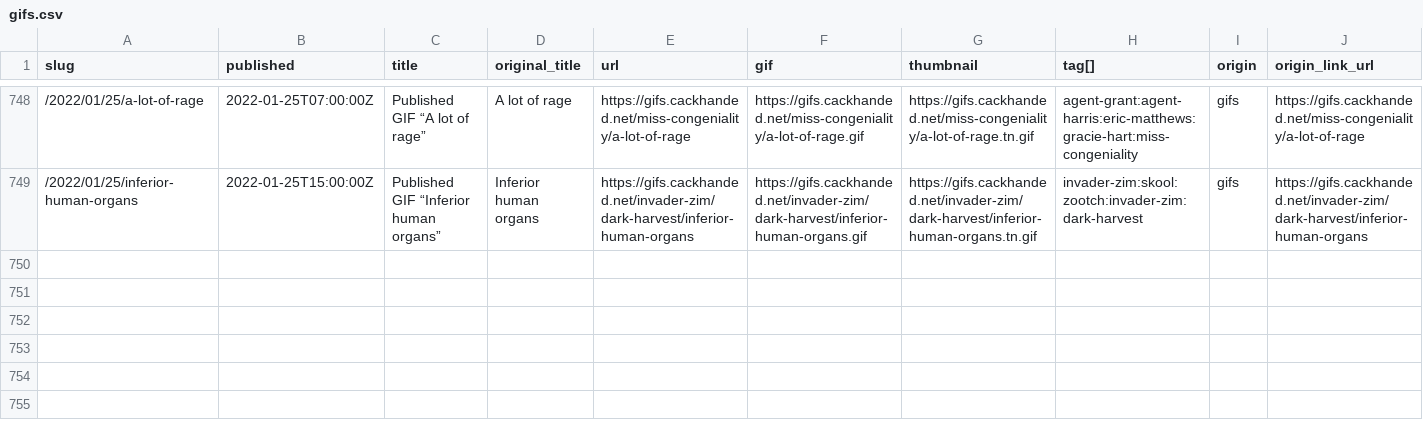
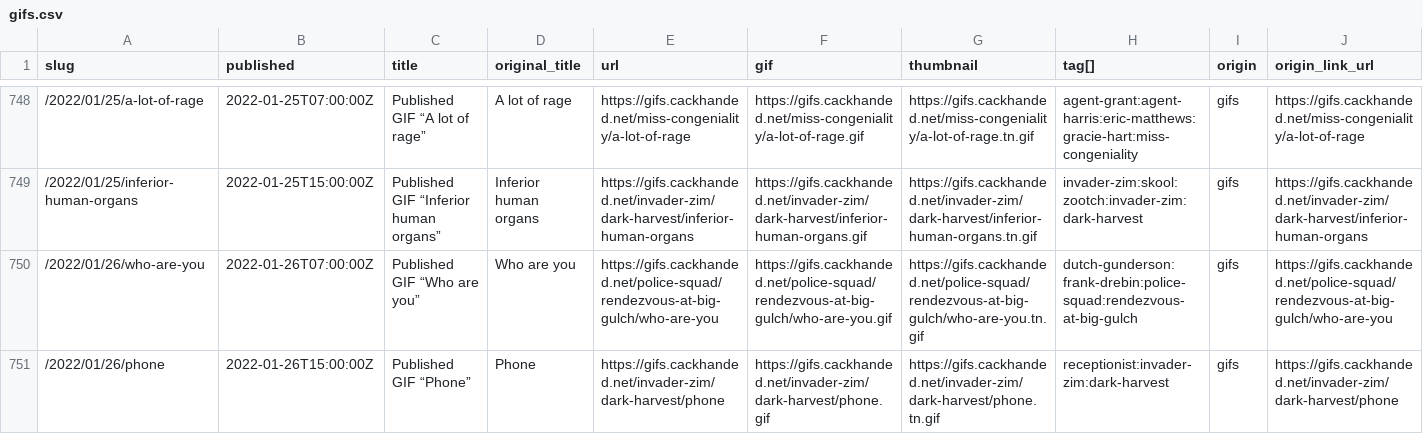
Before and after one commit to norm/marknormanfrancis.com, a CSV file: source/gifs.csv, drawn as a sheet; only a part is shown, gaps mark what is left out; rows hold the shown columns only; the diff names each change by its address in the sheet, - before the commit and + after, or states it on an @@ line.

```diff
--- a/source/gifs.csv
+++ b/source/gifs.csv
+row 750: /2022/01/26/who-are-you | 2022-01-26T07:00:00Z | Published GIF “Who are you” | Who are you | https://gifs.cackhanded.net/police-squad/rendezvous-at-big-gulch/who-are-you | https://gifs.cackhanded.net/police-squad/rendezvous-at-big-gulch/who-are-you.gif | https://gifs.cackhanded.net/police-squad/rendezvous-at-big-gulch/who-are-you.tn.gif | dutch-gunderson:frank-drebin:police-squad:rendezvous-at-big-gulch | gifs | https://gifs.cackhanded.net/police-squad/rendezvous-at-big-gulch/who-are-you
+row 751: /2022/01/26/phone | 2022-01-26T15:00:00Z | Published GIF “Phone” | Phone | https://gifs.cackhanded.net/invader-zim/dark-harvest/phone | https://gifs.cackhanded.net/invader-zim/dark-harvest/phone.gif | https://gifs.cackhanded.net/invader-zim/dark-harvest/phone.tn.gif | receptionist:invader-zim:dark-harvest | gifs | https://gifs.cackhanded.net/invader-zim/dark-harvest/phone
```
Also changed, not shown: 7 other files.
